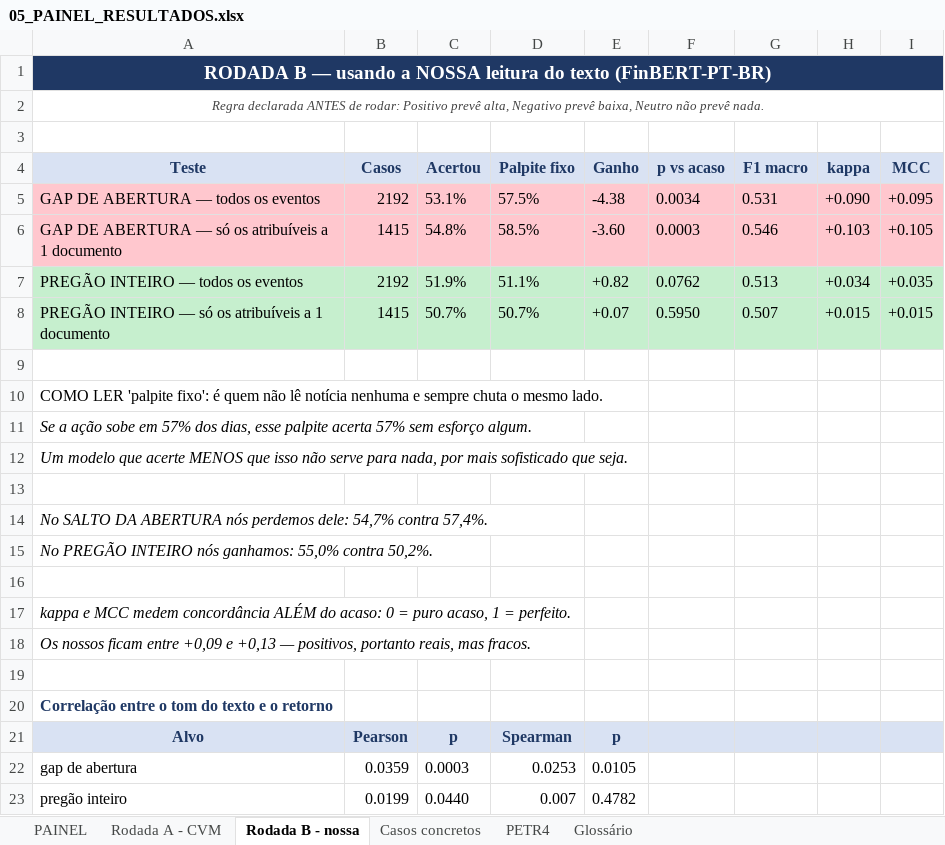
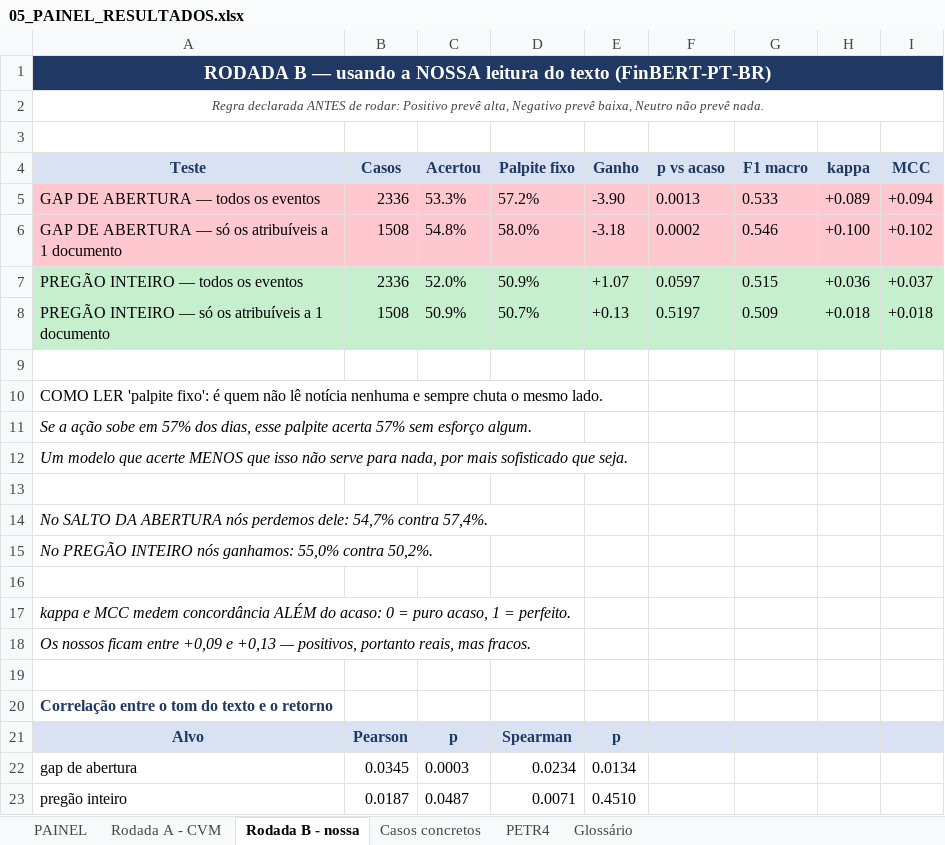
Before and after one commit to vanderbarbosa/coleta_dados_petr4, an Excel workbook: CVM/05_PAINEL_RESULTADOS.xlsx, sheet Rodada B - nossa, drawn as a sheet; values as stored, in another font and other column widths than the file's, no borders; the diff names each change by its address in the sheet, - before the commit and + after, or states it on an @@ line.

```diff
--- a/CVM/05_PAINEL_RESULTADOS.xlsx (sheet Rodada B - nossa)
+++ b/CVM/05_PAINEL_RESULTADOS.xlsx (sheet Rodada B - nossa)
-B5 (Casos): 2192
+B5 (Casos): 2336
-C5 (Acertou): 53.1%
+C5 (Acertou): 53.3%
-D5 (Palpite fixo): 57.5%
+D5 (Palpite fixo): 57.2%
-E5 (Ganho): -4.38
+E5 (Ganho): -3.90
-F5 (p vs acaso): 0.0034
+F5 (p vs acaso): 0.0013
-G5 (F1 macro): 0.531
+G5 (F1 macro): 0.533
-H5 (kappa): +0.090
+H5 (kappa): +0.089
-I5 (MCC): +0.095
+I5 (MCC): +0.094
-B6 (Casos): 1415
+B6 (Casos): 1508
-D6 (Palpite fixo): 58.5%
+D6 (Palpite fixo): 58.0%
-E6 (Ganho): -3.60
+E6 (Ganho): -3.18
-F6 (p vs acaso): 0.0003
+F6 (p vs acaso): 0.0002
-H6 (kappa): +0.103
+H6 (kappa): +0.100
-I6 (MCC): +0.105
+I6 (MCC): +0.102
-B7 (Casos): 2192
+B7 (Casos): 2336
-C7 (Acertou): 51.9%
+C7 (Acertou): 52.0%
-D7 (Palpite fixo): 51.1%
+D7 (Palpite fixo): 50.9%
-E7 (Ganho): +0.82
+E7 (Ganho): +1.07
-F7 (p vs acaso): 0.0762
+F7 (p vs acaso): 0.0597
-G7 (F1 macro): 0.513
+G7 (F1 macro): 0.515
-H7 (kappa): +0.034
+H7 (kappa): +0.036
-I7 (MCC): +0.035
+I7 (MCC): +0.037
-B8 (Casos): 1415
+B8 (Casos): 1508
-C8 (Acertou): 50.7%
+C8 (Acertou): 50.9%
-E8 (Ganho): +0.07
+E8 (Ganho): +0.13
-F8 (p vs acaso): 0.5950
+F8 (p vs acaso): 0.5197
-G8 (F1 macro): 0.507
+G8 (F1 macro): 0.509
-H8 (kappa): +0.015
+H8 (kappa): +0.018
-I8 (MCC): +0.015
+I8 (MCC): +0.018
-B22 (Casos): 0.0359
+B22 (Casos): 0.0345
-D22 (Palpite fixo): 0.0253
+D22 (Palpite fixo): 0.0234
-E22 (Ganho): 0.0105
+E22 (Ganho): 0.0134
-B23 (Casos): 0.0199
+B23 (Casos): 0.0187
-C23 (Acertou): 0.0440
+C23 (Acertou): 0.0487
-D23 (Palpite fixo): 0.007
+D23 (Palpite fixo): 0.0071
-E23 (Ganho): 0.4782
+E23 (Ganho): 0.4510
```
Also changed, not shown: sheet Casos concretos, sheet PAINEL, sheet PETR4, sheet Rodada A - CVM, 11 other files.
